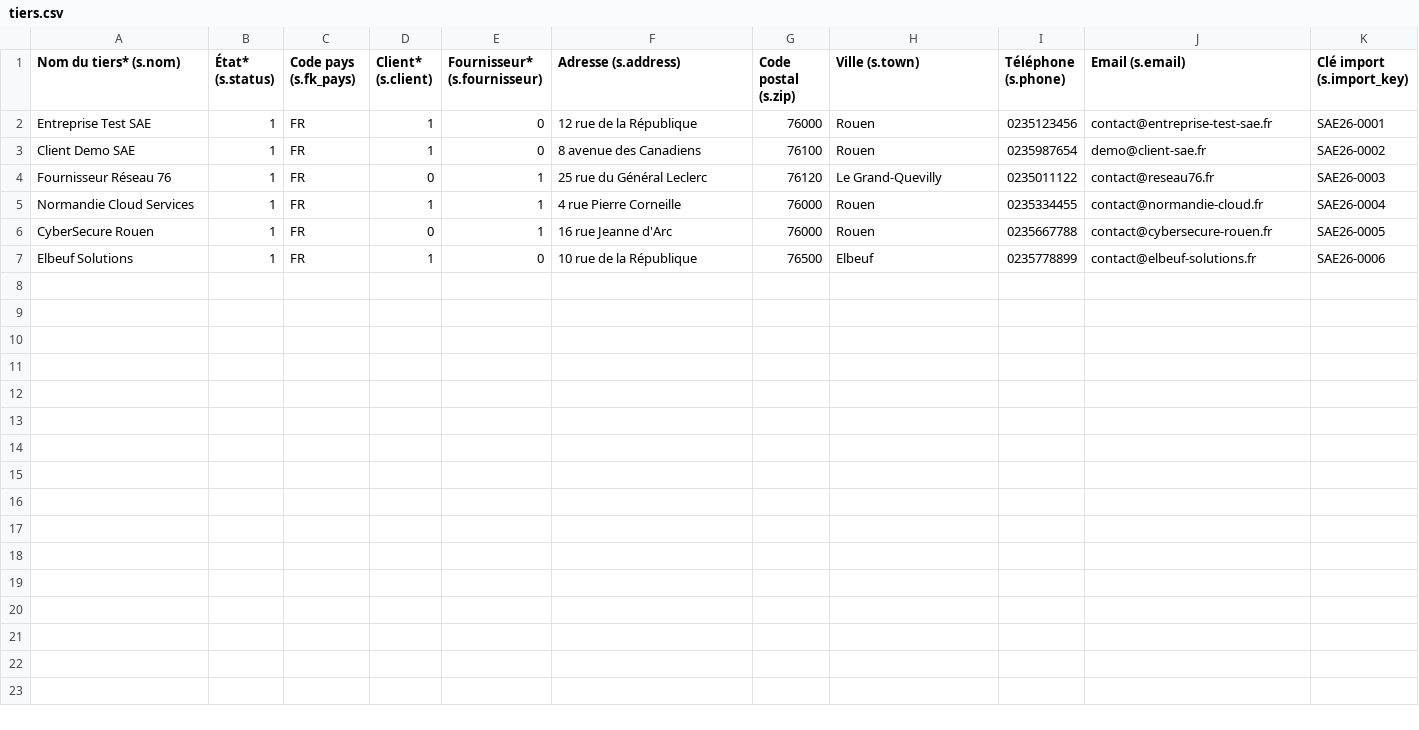
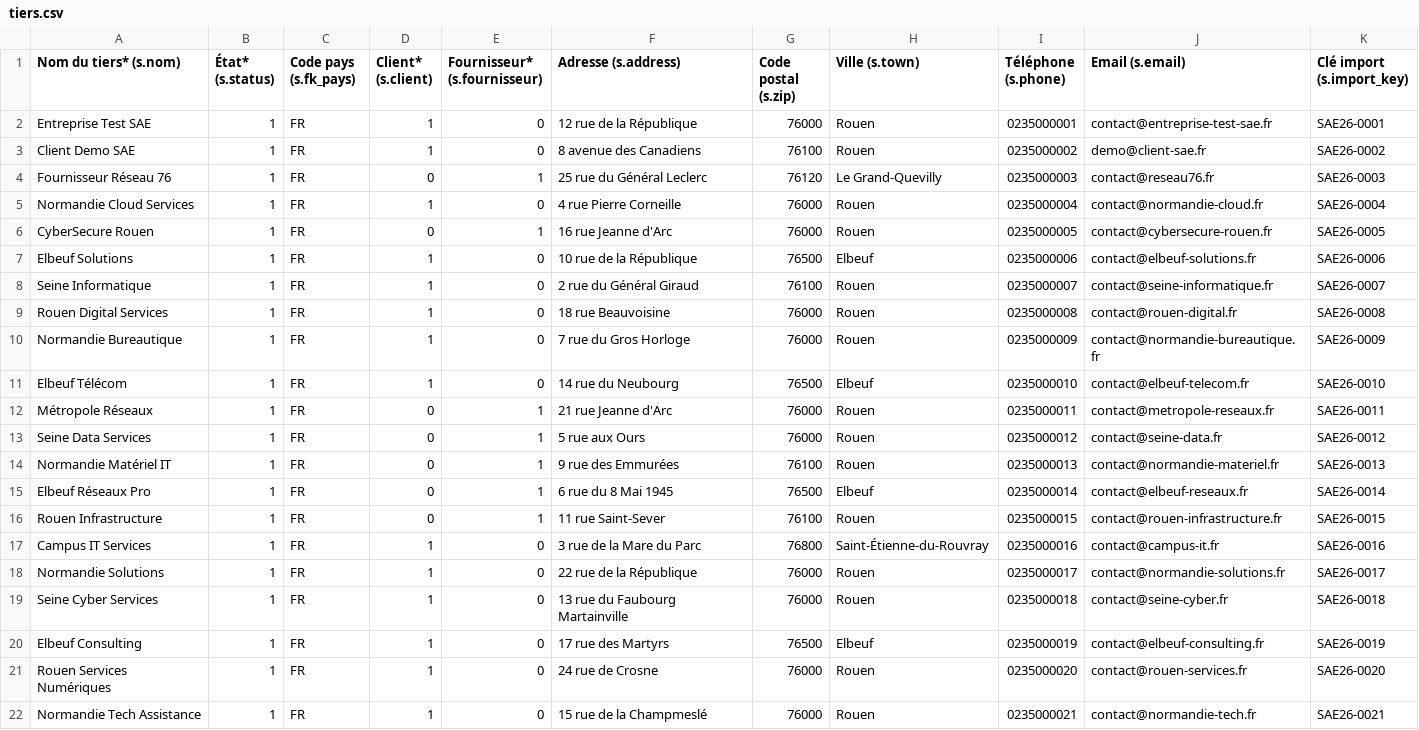
Before and after one commit to Ima-H03/sae-dolibarr, a CSV file: data/tiers.csv, drawn as a sheet.

Commit message:
Ajustement des catégories des tiers

```diff
--- a/data/tiers.csv
+++ b/data/tiers.csv
@@ -1,7 +1,22 @@
 Nom du tiers* (s.nom),État* (s.status),Code pays (s.fk_pays),Client* (s.client),Fournisseur* (s.fournisseur),Adresse (s.address),Code postal (s.zip),Ville (s.town),Téléphone (s.phone),Email (s.email),Clé import (s.import_key)
-Entreprise Test SAE,1,FR,1,0,12 rue de la République,76000,Rouen,0235123456,contact@entreprise-test-sae.fr,SAE26-0001
-Client Demo SAE,1,FR,1,0,8 avenue des Canadiens,76100,Rouen,0235987654,demo@client-sae.fr,SAE26-0002
-Fournisseur Réseau 76,1,FR,0,1,25 rue du Général Leclerc,76120,Le Grand-Quevilly,0235011122,contact@reseau76.fr,SAE26-0003
-Normandie Cloud Services,1,FR,1,1,4 rue Pierre Corneille,76000,Rouen,0235334455,contact@normandie-cloud.fr,SAE26-0004
-CyberSecure Rouen,1,FR,0,1,16 rue Jeanne d'Arc,76000,Rouen,0235667788,contact@cybersecure-rouen.fr,SAE26-0005
-Elbeuf Solutions,1,FR,1,0,10 rue de la République,76500,Elbeuf,0235778899,contact@elbeuf-solutions.fr,SAE26-0006
+Entreprise Test SAE,1,FR,1,0,12 rue de la République,76000,Rouen,0235000001,contact@entreprise-test-sae.fr,SAE26-0001
+Client Demo SAE,1,FR,1,0,8 avenue des Canadiens,76100,Rouen,0235000002,demo@client-sae.fr,SAE26-0002
+Fournisseur Réseau 76,1,FR,0,1,25 rue du Général Leclerc,76120,Le Grand-Quevilly,0235000003,contact@reseau76.fr,SAE26-0003
+Normandie Cloud Services,1,FR,1,0,4 rue Pierre Corneille,76000,Rouen,0235000004,contact@normandie-cloud.fr,SAE26-0004
+CyberSecure Rouen,1,FR,0,1,16 rue Jeanne d'Arc,76000,Rouen,0235000005,contact@cybersecure-rouen.fr,SAE26-0005
+Elbeuf Solutions,1,FR,1,0,10 rue de la République,76500,Elbeuf,0235000006,contact@elbeuf-solutions.fr,SAE26-0006
+Seine Informatique,1,FR,1,0,2 rue du Général Giraud,76100,Rouen,0235000007,contact@seine-informatique.fr,SAE26-0007
+Rouen Digital Services,1,FR,1,0,18 rue Beauvoisine,76000,Rouen,0235000008,contact@rouen-digital.fr,SAE26-0008
+Normandie Bureautique,1,FR,1,0,7 rue du Gros Horloge,76000,Rouen,0235000009,contact@normandie-bureautique.fr,SAE26-0009
+Elbeuf Télécom,1,FR,1,0,14 rue du Neubourg,76500,Elbeuf,0235000010,contact@elbeuf-telecom.fr,SAE26-0010
+Métropole Réseaux,1,FR,0,1,21 rue Jeanne d'Arc,76000,Rouen,0235000011,contact@metropole-reseaux.fr,SAE26-0011
+Seine Data Services,1,FR,0,1,5 rue aux Ours,76000,Rouen,0235000012,contact@seine-data.fr,SAE26-0012
+Normandie Matériel IT,1,FR,0,1,9 rue des Emmurées,76100,Rouen,0235000013,contact@normandie-materiel.fr,SAE26-0013
+Elbeuf Réseaux Pro,1,FR,0,1,6 rue du 8 Mai 1945,76500,Elbeuf,0235000014,contact@elbeuf-reseaux.fr,SAE26-0014
+Rouen Infrastructure,1,FR,0,1,11 rue Saint-Sever,76100,Rouen,0235000015,contact@rouen-infrastructure.fr,SAE26-0015
+Campus IT Services,1,FR,1,0,3 rue de la Mare du Parc,76800,Saint-Étienne-du-Rouvray,0235000016,contact@campus-it.fr,SAE26-0016
+Normandie Solutions,1,FR,1,0,22 rue de la République,76000,Rouen,0235000017,contact@normandie-solutions.fr,SAE26-0017
+Seine Cyber Services,1,FR,1,0,13 rue du Faubourg Martainville,76000,Rouen,0235000018,contact@seine-cyber.fr,SAE26-0018
+Elbeuf Consulting,1,FR,1,0,17 rue des Martyrs,76500,Elbeuf,0235000019,contact@elbeuf-consulting.fr,SAE26-0019
+Rouen Services Numériques,1,FR,1,0,24 rue de Crosne,76000,Rouen,0235000020,contact@rouen-services.fr,SAE26-0020
+Normandie Tech Assistance,1,FR,1,0,15 rue de la Champmeslé,76000,Rouen,0235000021,contact@normandie-tech.fr,SAE26-0021
```
